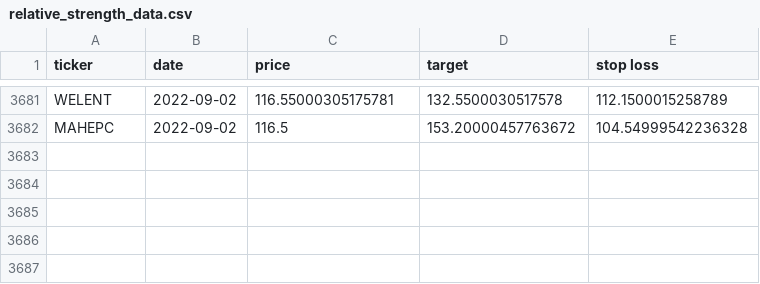
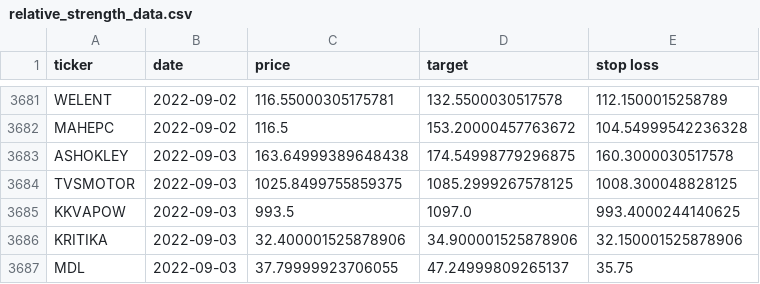
Before and after one commit to sswtlshth/ticker_data, a CSV file: output/relative_strength_data.csv, drawn as a sheet; only a part is shown, gaps mark what is left out.

Commit message:
automated script

```diff
--- a/output/relative_strength_data.csv
+++ b/output/relative_strength_data.csv
@@ -3682 +3682,6 @@ WELENT,2022-09-02,116.55000305175781,132.5500030517578,112.1500015258789
 MAHEPC,2022-09-02,116.5,153.20000457763672,104.54999542236328
+ASHOKLEY,2022-09-03,163.64999389648438,174.54998779296875,160.3000030517578
+TVSMOTOR,2022-09-03,1025.8499755859375,1085.2999267578125,1008.300048828125
+KKVAPOW,2022-09-03,993.5,1097.0,993.4000244140625
+KRITIKA,2022-09-03,32.400001525878906,34.900001525878906,32.150001525878906
+MDL,2022-09-03,37.79999923706055,47.24999809265137,35.75
```
